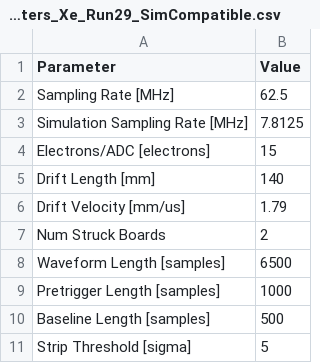
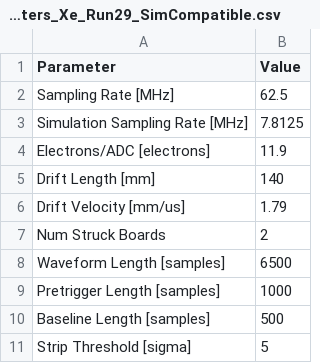
Before and after one commit to nEXO-collaboration/TMSAnalysis, a CSV file: config/Run_Parameters_Xe_Run29_SimCompatible.csv, drawn as a sheet.

```diff
--- a/config/Run_Parameters_Xe_Run29_SimCompatible.csv
+++ b/config/Run_Parameters_Xe_Run29_SimCompatible.csv
@@ -3,3 +3,3 @@ Sampling Rate [MHz],62.5
 Simulation Sampling Rate [MHz],7.8125
-Electrons/ADC [electrons],15
+Electrons/ADC [electrons],11.9
 Drift Length [mm],140
```
Also changed, not shown: 2 other files.
